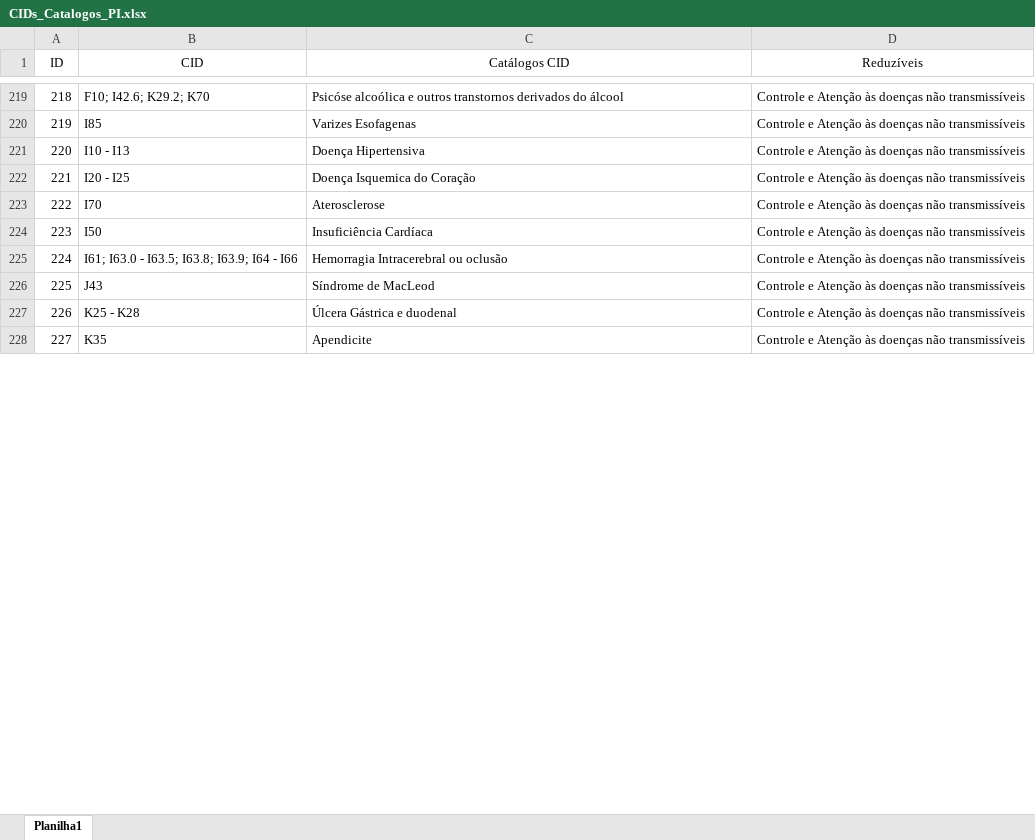
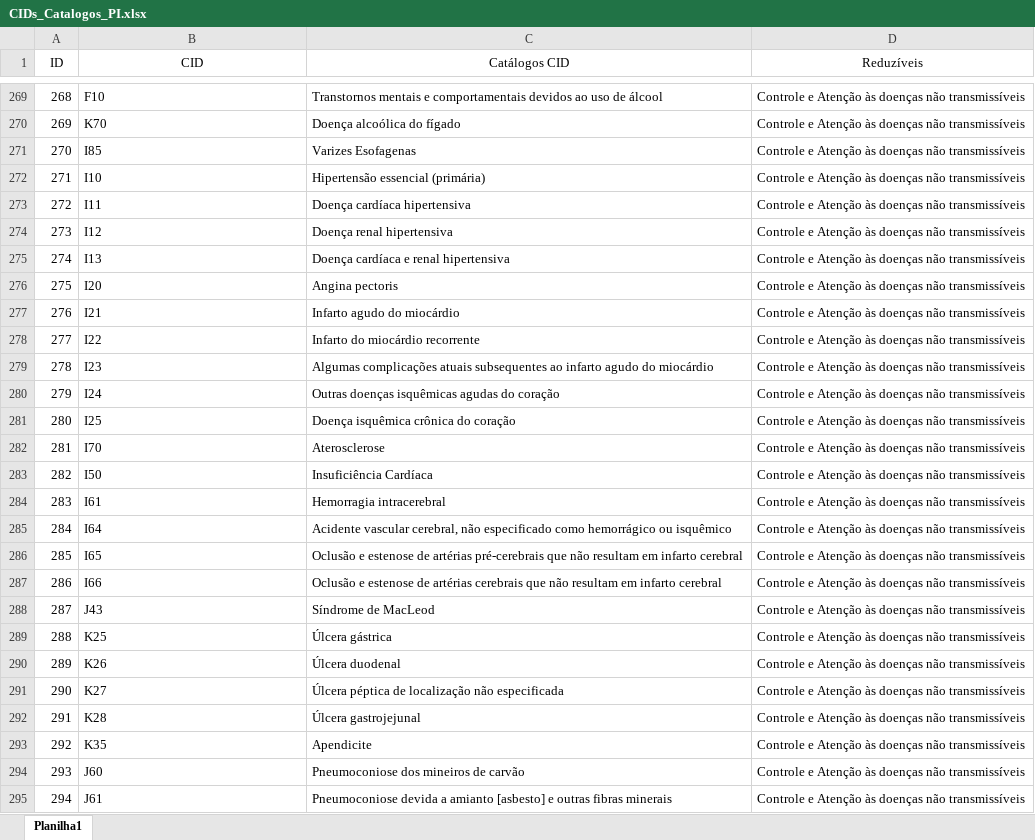
Before and after one commit to Lucas-BD/PI, an Excel workbook: extracao_datasus/CIDs_Catalogos_PI.xlsx, sheet Planilha1, drawn as a sheet; only a part is shown, gaps mark what is left out; values as stored, in another font and other column widths than the file's, no borders; removed rows and columns are numbered as before the commit, all else as after; the diff covers the shown part only; the diff names each change by its address in the sheet, - before the commit and + after, or states it on an @@ line.

```diff
--- a/extracao_datasus/CIDs_Catalogos_PI.xlsx (sheet Planilha1)
+++ b/extracao_datasus/CIDs_Catalogos_PI.xlsx (sheet Planilha1)
@@ column A (ID) renumbered between rows 16 and 595 @@
-B269 (CID): F10; I42.6; K29.2; K70
+B269 (CID): F10
-C269 (Catálogos CID): Psicóse alcoólica e outros transtornos derivados do álcool
+C269 (Catálogos CID): Transtornos mentais e comportamentais devidos ao uso de álcool
+row 270: 269 | K70 | Doença alcoólica do fígado | Controle e Atenção às doenças não transmissíveis
+row 272: 271 | I10 | Hipertensão essencial (primária) | Controle e Atenção às doenças não transmissíveis
-B273 (CID): I10 - I13
+B273 (CID): I11
-C273 (Catálogos CID): Doença Hipertensiva
+C273 (Catálogos CID): Doença cardíaca hipertensiva
+row 274: 273 | I12 | Doença renal hipertensiva | Controle e Atenção às doenças não transmissíveis
+row 275: 274 | I13 | Doença cardíaca e renal hipertensiva | Controle e Atenção às doenças não transmissíveis
+row 276: 275 | I20 | Angina pectoris | Controle e Atenção às doenças não transmissíveis
+row 277: 276 | I21 | Infarto agudo do miocárdio | Controle e Atenção às doenças não transmissíveis
+row 278: 277 | I22 | Infarto do miocárdio recorrente | Controle e Atenção às doenças não transmissíveis
+row 279: 278 | I23 | Algumas complicações atuais subsequentes ao infarto agudo do miocárdio | Controle e Atenção às doenças não transmissíveis
+row 280: 279 | I24 | Outras doenças isquêmicas agudas do coração | Controle e Atenção às doenças não transmissíveis
-B281 (CID): I20 - I25
+B281 (CID): I25
-C281 (Catálogos CID): Doença Isquemica do Coração
+C281 (Catálogos CID): Doença isquêmica crônica do coração
-row 225: 224 | I61; I63.0 - I63.5; I63.8; I63.9; I64 - I66 | Hemorragia Intracerebral ou oclusão | Controle e Atenção às doenças não transmissíveis
+row 284: 283 | I61 | Hemorragia intracerebral | Controle e Atenção às doenças não transmissíveis
+row 285: 284 | I64 | Acidente vascular cerebral, não especificado como hemorrágico ou isquêmico | Controle e Atenção às doenças não transmissíveis
+row 286: 285 | I65 | Oclusão e estenose de artérias pré-cerebrais que não resultam em infarto cerebral | Controle e Atenção às doenças não transmissíveis
+row 287: 286 | I66 | Oclusão e estenose de artérias cerebrais que não resultam em infarto cerebral | Controle e Atenção às doenças não transmissíveis
+row 289: 288 | K25 | Úlcera gástrica | Controle e Atenção às doenças não transmissíveis
+row 290: 289 | K26 | Úlcera duodenal | Controle e Atenção às doenças não transmissíveis
+row 291: 290 | K27 | Úlcera péptica de localização não especificada | Controle e Atenção às doenças não transmissíveis
-B292 (CID): K25 - K28
+B292 (CID): K28
-C292 (Catálogos CID): Úlcera Gástrica e duodenal
+C292 (Catálogos CID): Úlcera gastrojejunal
+row 294: 293 | J60 | Pneumoconiose dos mineiros de carvão | Controle e Atenção às doenças não transmissíveis
+row 295: 294 | J61 | Pneumoconiose devida a amianto [asbesto] e outras fibras minerais | Controle e Atenção às doenças não transmissíveis
```
Also changed, not shown: 425 added rows, 28 removed rows and 30 edited cells elsewhere in this sheet.
